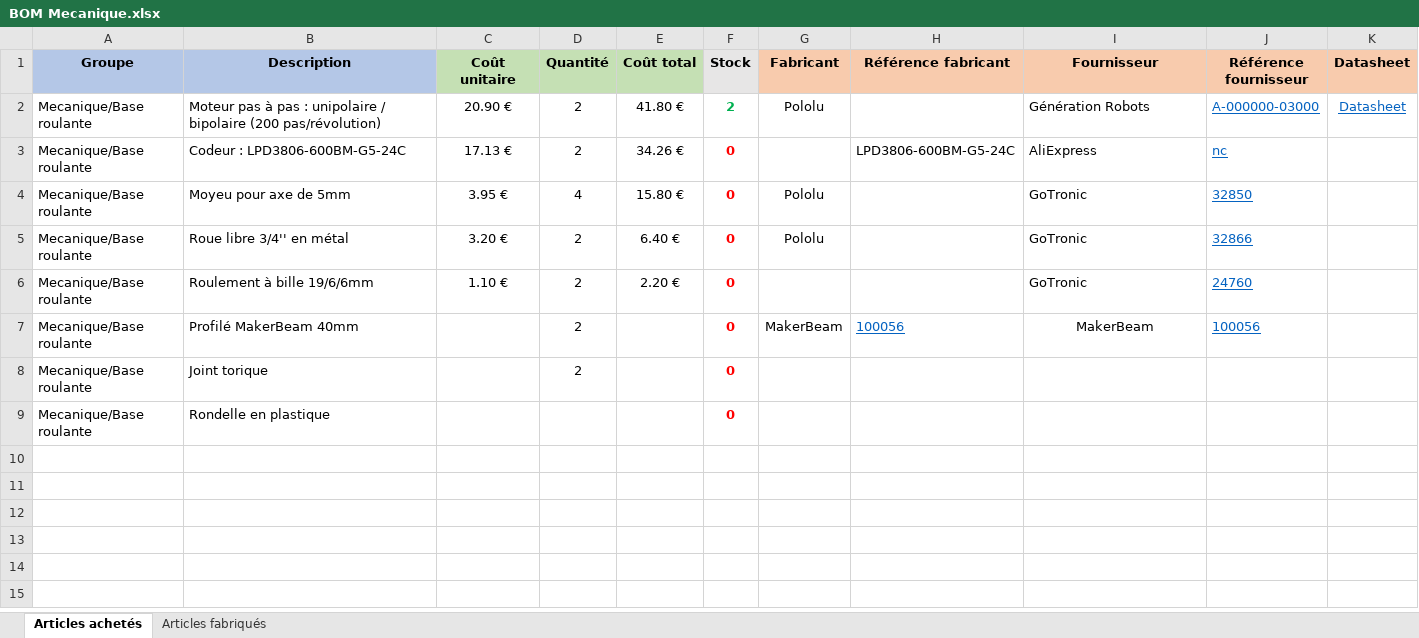
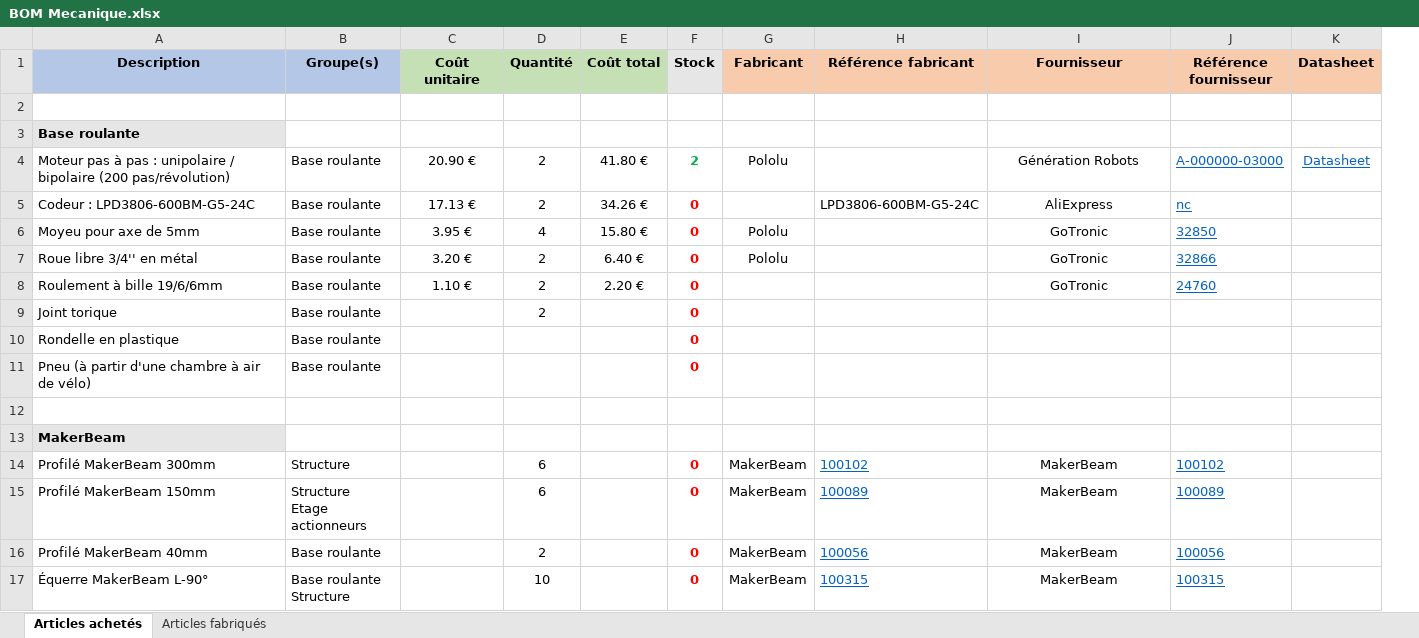
Before and after one commit to Nanaud7/my_robot, an Excel workbook: Mecanique/BOM Mecanique.xlsx, sheet Articles achetés, drawn as a sheet; values as stored, in another font and other column widths than the file's, no borders; removed rows and columns are numbered as before the commit, all else as after; ↵ is a line break in a cell; the diff names each change by its address in the sheet, - before the commit and + after, or states it on an @@ line.

Commit message:
etages + maj bom

```diff
--- a/Mecanique/BOM Mecanique.xlsx (sheet Articles achetés)
+++ b/Mecanique/BOM Mecanique.xlsx (sheet Articles achetés)
-column A (Groupe), rows 2-6: all Mecanique/Base roulante; rows 8-9: Mecanique/Base roulante | Mecanique/Base roulante
+column B (Groupe(s)), rows 4-10: all Base roulante
+row 2: (empty)
+row 3: Base roulante
-I4:I8 alignment: left
+I4:I8 alignment: center
+row 11: Pneu (à partir d'une chambre à air de vélo) | Base roulante |  |  |  | 0
+row 12: (empty)
+row 13: MakerBeam
+row 14: Profilé MakerBeam 300mm | Structure |  | 6 |  | 0 | MakerBeam | 100102 | MakerBeam | 100102
+row 15: Profilé MakerBeam 150mm | Structure ↵ Etage actionneurs |  | 6 |  | 0 | MakerBeam | 100089 | MakerBeam | 100089
@@ row 7 moved to row 16: Profilé MakerBeam 40mm @@
+row 17: Équerre MakerBeam L-90° | Base roulante ↵ Structure |  | 10 |  | 0 | MakerBeam | 100315 | MakerBeam | 100315
```
Also changed, not shown: formulas that keep their value, 20 other files.
